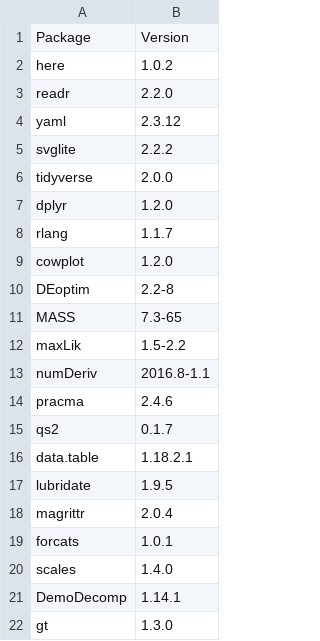
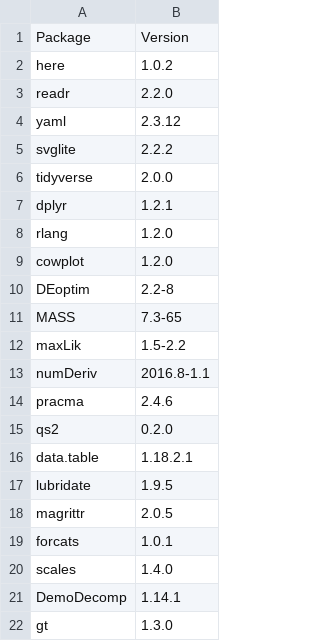
Before and after one commit to jschoeley/bhump, a CSV file: out/_package_versions.csv, drawn as a sheet.

```diff
--- a/out/_package_versions.csv
+++ b/out/_package_versions.csv
@@ -6,4 +6,4 @@
 "tidyverse","2.0.0"
-"dplyr","1.2.0"
-"rlang","1.1.7"
+"dplyr","1.2.1"
+"rlang","1.2.0"
 "cowplot","1.2.0"
@@ -14,6 +14,6 @@
 "pracma","2.4.6"
-"qs2","0.1.7"
+"qs2","0.2.0"
 "data.table","1.18.2.1"
 "lubridate","1.9.5"
-"magrittr","2.0.4"
+"magrittr","2.0.5"
 "forcats","1.0.1"
```
Also changed, not shown: out/52-codpara.csv, out/53-bhump_by_cod.csv, 11 other files.
